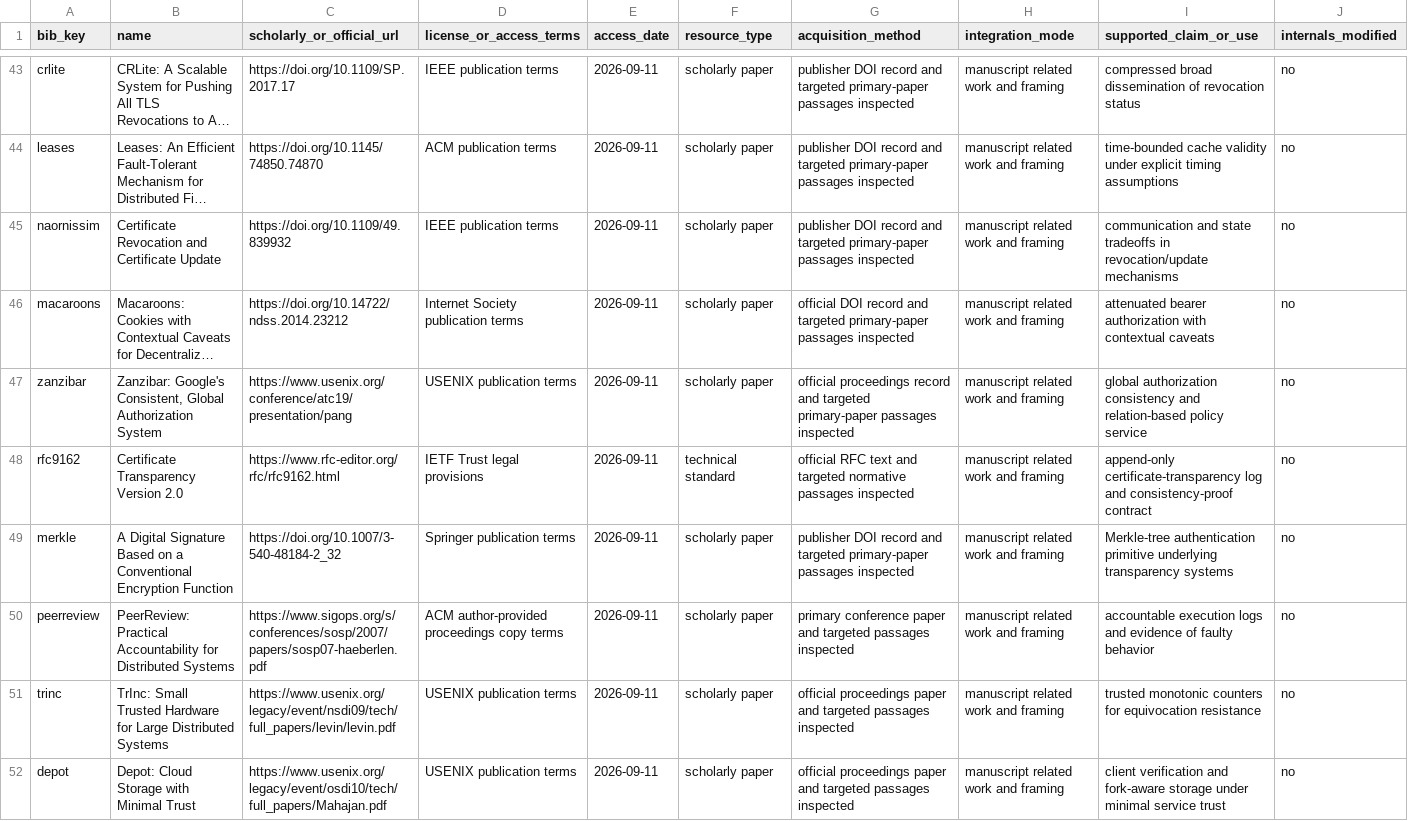
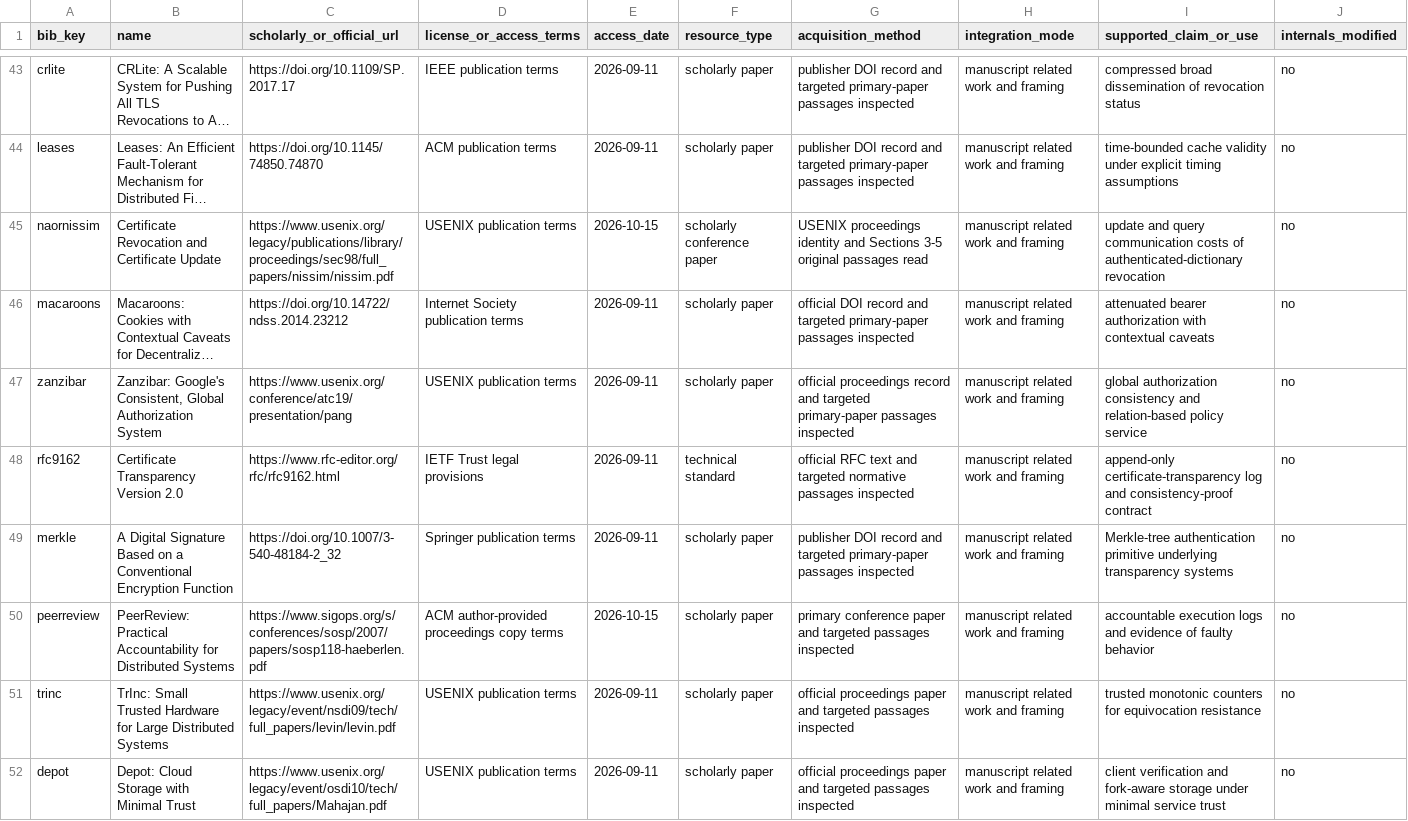
Before and after one commit to Haoyi-Zhang/ScopeQuorum, a CSV file: external_resources.csv, drawn as a sheet; only a part is shown, gaps mark what is left out; long unchanged cells end in …; the diff names each change by its address in the sheet, - before the commit and + after, or states it on an @@ line.

```diff
--- a/external_resources.csv
+++ b/external_resources.csv
-C45 (scholarly_or_official_url): https://doi.org/10.1109/49.839932
+C45 (scholarly_or_official_url): https://www.usenix.org/legacy/publications/library/proceedings/sec98/full_papers/nissim/nissim.pdf
-D45 (license_or_access_terms): IEEE publication terms
+D45 (license_or_access_terms): USENIX publication terms
-E45 (access_date): 2026-09-11
+E45 (access_date): 2026-10-15
-F45 (resource_type): scholarly paper
+F45 (resource_type): scholarly conference paper
-G45 (acquisition_method): publisher DOI record and targeted primary-paper passages inspected
+G45 (acquisition_method): USENIX proceedings identity and Sections 3-5 original passages read
-I45 (supported_claim_or_use): communication and state tradeoffs in revocation/update mechanisms
+I45 (supported_claim_or_use): update and query communication costs of authenticated-dictionary revocation
-C50 (scholarly_or_official_url): https://www.sigops.org/s/conferences/sosp/2007/papers/sosp07-haeberlen.pdf
+C50 (scholarly_or_official_url): https://www.sigops.org/s/conferences/sosp/2007/papers/sosp118-haeberlen.pdf
-E50 (access_date): 2026-09-11
+E50 (access_date): 2026-10-15
```
Also changed, not shown: docs/citation-contexts.csv, 1 other file.
